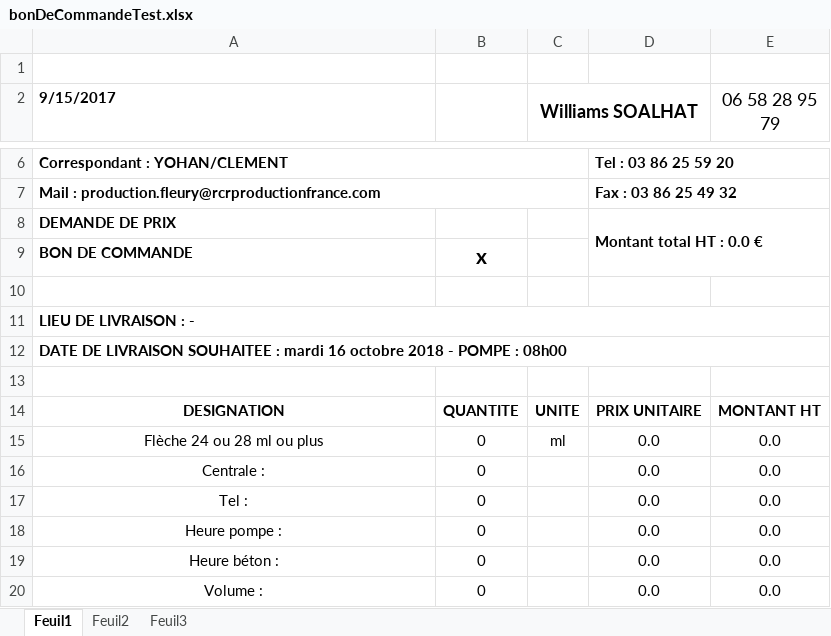
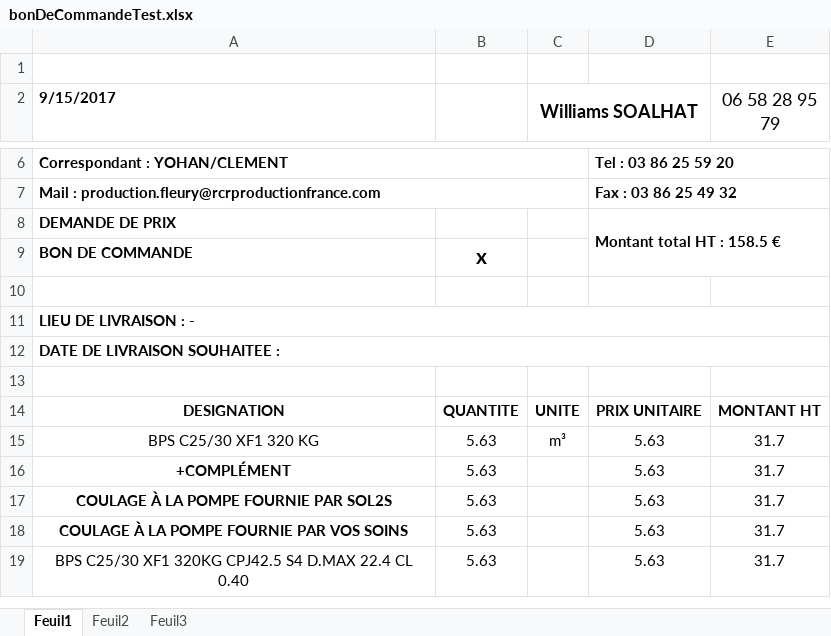
Before and after one commit to SOL2GEST/SOL2GEST_v3.0, an Excel workbook: BonDeCommande/bonDeCommandeTest.xlsx, sheet Feuil1, drawn as a sheet; only a part is shown, gaps mark what is left out; values as stored, in another font and other column widths than the file's, no borders; charts and pictures not drawn; removed rows and columns are numbered as before the commit, all else as after; the diff names each change by its address in the sheet, - before the commit and + after, or states it on an @@ line.

```diff
--- a/BonDeCommande/bonDeCommandeTest.xlsx (sheet Feuil1)
+++ b/BonDeCommande/bonDeCommandeTest.xlsx (sheet Feuil1)
-D8: Montant total HT : 0.0 €
+D8: Montant total HT : 158.5 €
-A12 (9/15/2017): …SOUHAITEE : mardi 16 octobre 2018 - POMPE : 08h00
+A12 (9/15/2017): …SOUHAITEE :
-row 15: Flèche 24 ou 28 ml ou plus | 0 | ml | 0.0 | 0.0
-row 16: Centrale : | 0 |  | 0.0 | 0.0
-row 17: Tel : | 0 |  | 0.0 | 0.0
-row 18: Heure pompe : | 0 |  | 0.0 | 0.0
-row 19: Heure béton : | 0 |  | 0.0 | 0.0
-row 20: Volume : | 0 |  | 0.0 | 0.0
+row 15: BPS C25/30 XF1 320 KG | 5.63 | m³ | 5.63 | 31.7
+row 16: +COMPLÉMENT | 5.63 |  | 5.63 | 31.7
+row 17: COULAGE À LA POMPE FOURNIE PAR SOL2S | 5.63 |  | 5.63 | 31.7
+row 18: COULAGE À LA POMPE FOURNIE PAR VOS SOINS | 5.63 |  | 5.63 | 31.7
+row 19: BPS C25/30 XF1 320KG CPJ42.5 S4 D.MAX 22.4 CL 0.40 | 5.63 |  | 5.63 | 31.7
```
Also changed, not shown: BonDeCommande/modeleBonCommandeImpression.xlsx, 17 other files.
